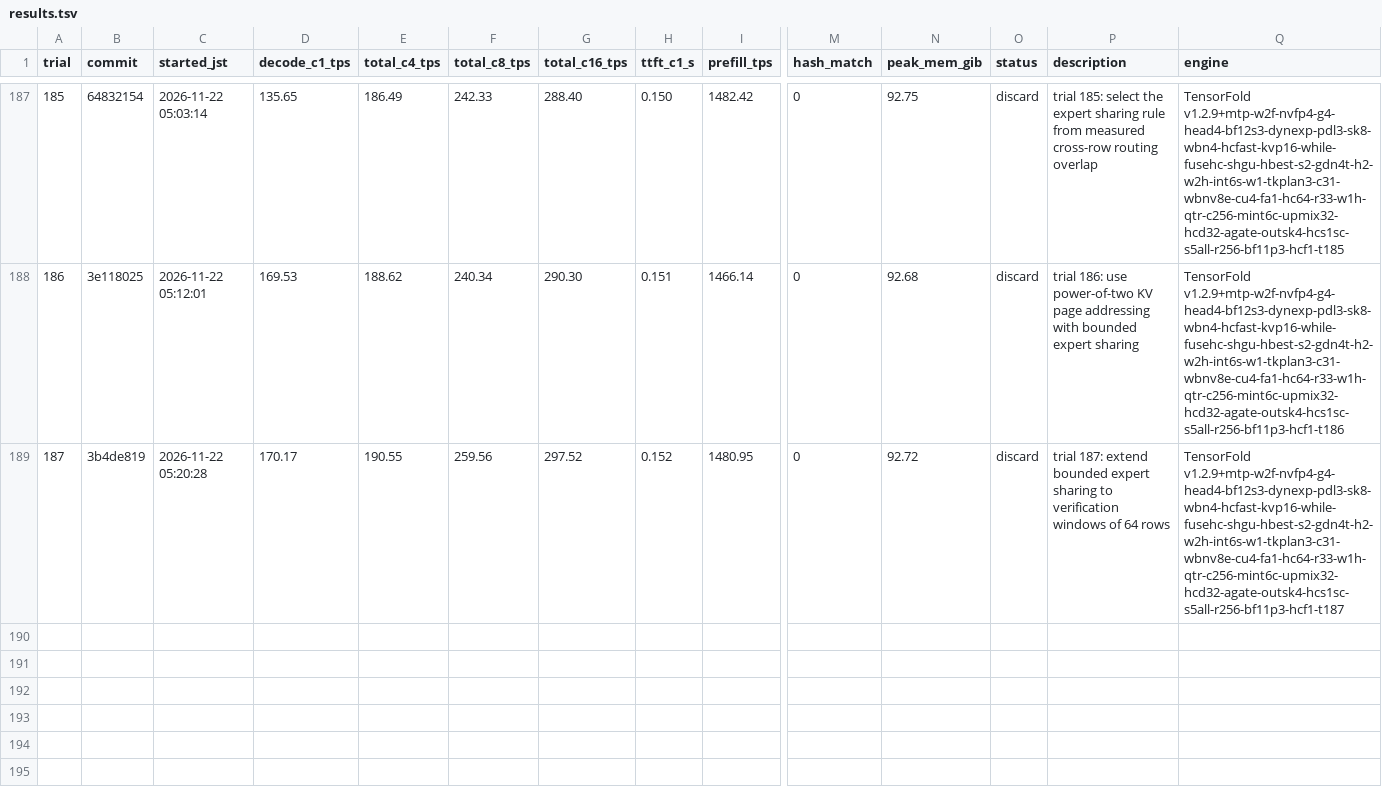
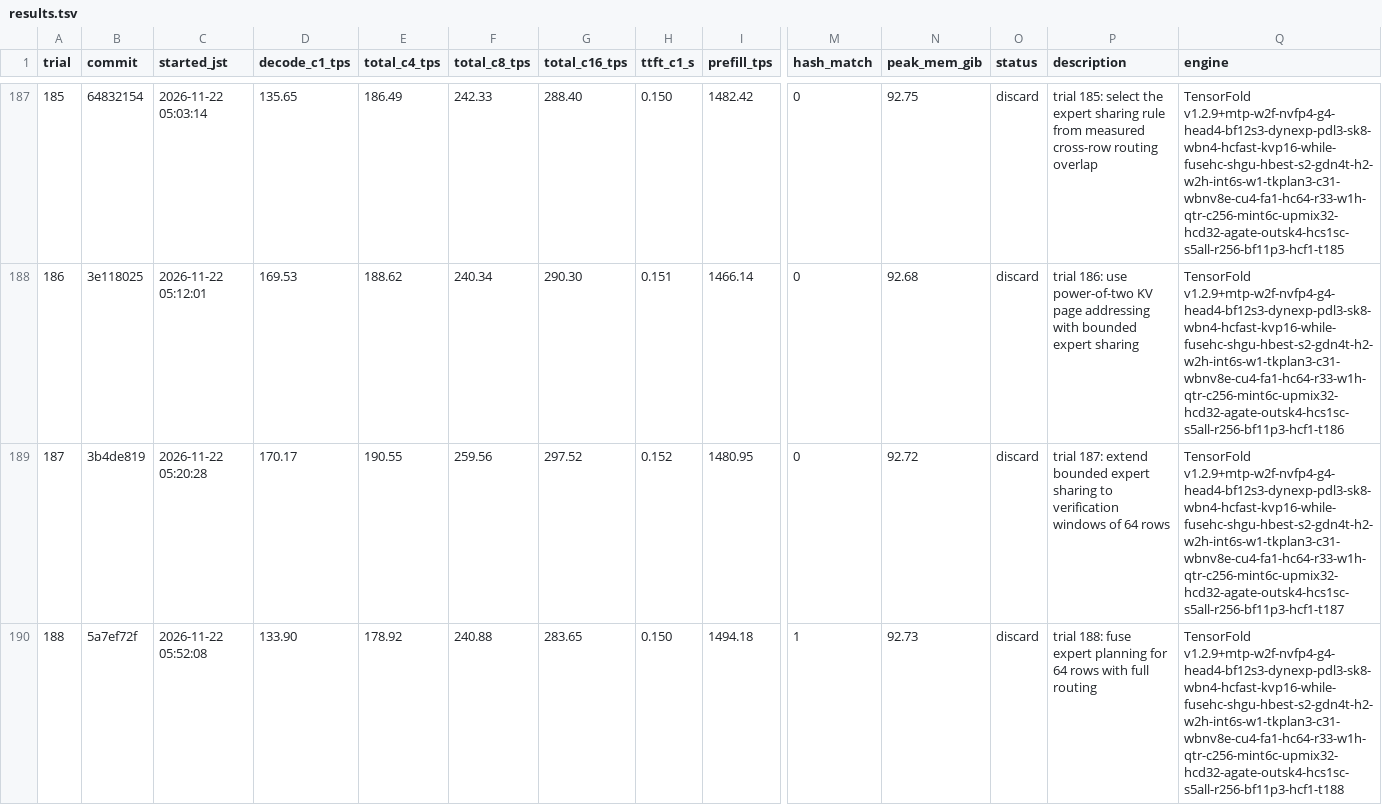
Before and after one commit to 42si/qwen38-flash-next-autoresearch, a TSV file: spark/results.tsv, drawn as a sheet; only a part is shown, gaps mark what is left out; rows hold the shown columns only; the diff names each change by its address in the sheet, - before the commit and + after, or states it on an @@ line.

Commit message:
spark trial 188: discard

```diff
--- a/spark/results.tsv
+++ b/spark/results.tsv
+row 190: 188 | 5a7ef72f | 2026-11-22 05:52:08 | 133.90 | 178.92 | 240.88 | 283.65 | 0.150 | 1494.18 | 1 | 92.73 | discard | trial 188: fuse expert planning for 64 rows with full routing | TensorFold v1.2.9+mtp-w2f-nvfp4-g4-head4-bf12s3-dynexp-pdl3-sk8-wbn4-hcfast-kvp16-while-fusehc-shgu-hbest-s2-gdn4t-h2-w2h-int6s-w1-tkplan3-c31-wbnv8e-cu4-fa1-hc64-r33-w1h-qtr-c256-mint6c-upmix32-hcd32-agate-outsk4-hcs1sc-s5all-r256-bf11p3-hcf1-t188
```
Also changed, not shown: 2 other files.
